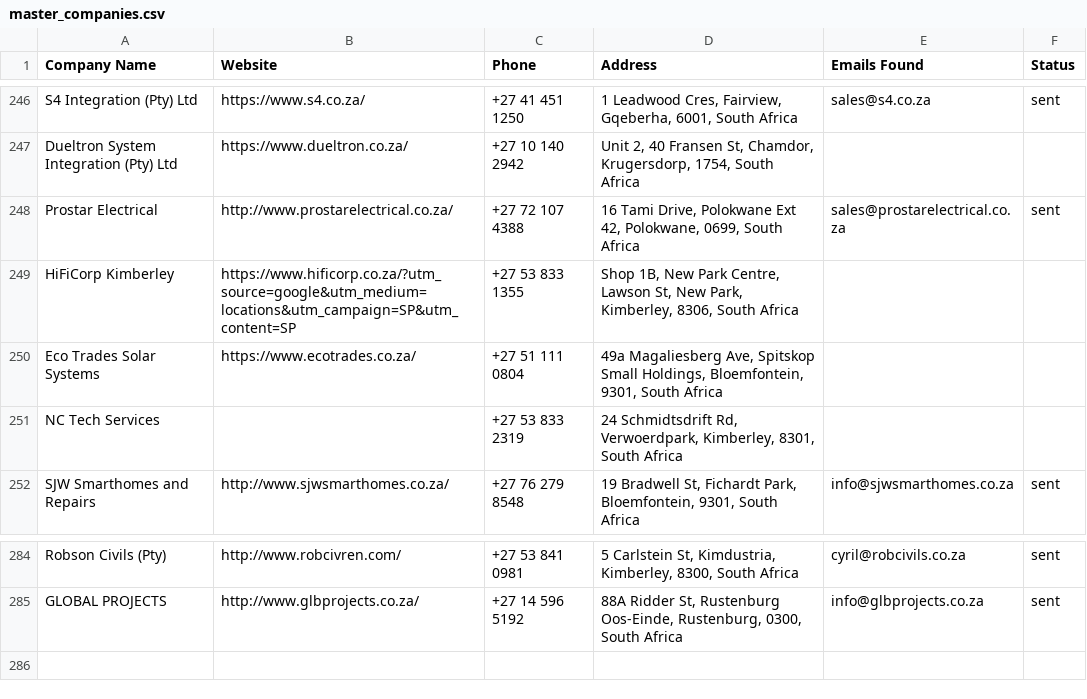
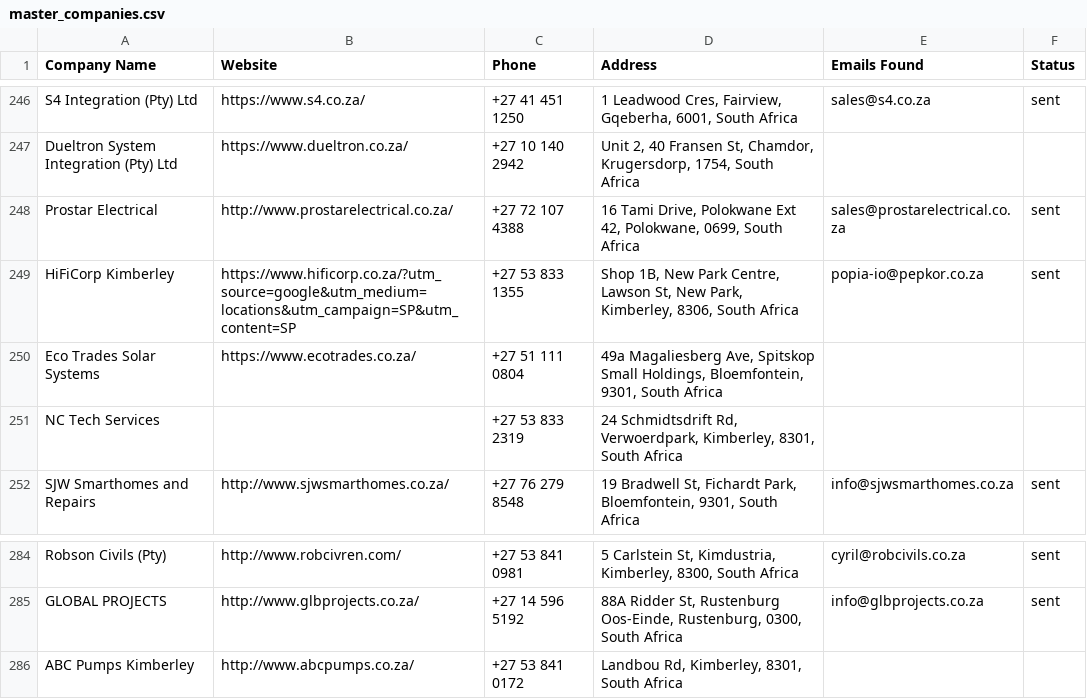
Before and after one commit to MareanaNsuku/Electronics-Project, a CSV file: secure-enclosure-outreach/data/master_companies.csv, drawn as a sheet; only a part is shown, gaps mark what is left out.

```diff
--- a/secure-enclosure-outreach/data/master_companies.csv
+++ b/secure-enclosure-outreach/data/master_companies.csv
@@ -248,3 +248,3 @@ Dueltron System Integration (Pty) Ltd,https://www.dueltron.co.za/,+27 10 140 294
 Prostar Electrical,http://www.prostarelectrical.co.za/,+27 72 107 4388,"16 Tami Drive, Polokwane Ext 42, Polokwane, 0699, South Africa",sales@prostarelectrical.co.za,sent
-HiFiCorp Kimberley,https://www.hificorp.co.za/?utm_source=google&utm_medium=locations&utm_campaign=SP&utm_content=SP,+27 53 833 1355,"Shop 1B, New Park Centre, Lawson St, New Park, Kimberley, 8306, South Africa",,
+HiFiCorp Kimberley,https://www.hificorp.co.za/?utm_source=google&utm_medium=locations&utm_campaign=SP&utm_content=SP,+27 53 833 1355,"Shop 1B, New Park Centre, Lawson St, New Park, Kimberley, 8306, South Africa",popia-io@pepkor.co.za,sent
 Eco Trades Solar Systems,https://www.ecotrades.co.za/,+27 51 111 0804,"49a Magaliesberg Ave, Spitskop Small Holdings, Bloemfontein, 9301, South Africa",,
@@ -285 +285,2 @@ Robson Civils (Pty),http://www.robcivren.com/,+27 53 841 0981,"5 Carlstein St, K
 GLOBAL PROJECTS,http://www.glbprojects.co.za/,+27 14 596 5192,"88A Ridder St, Rustenburg Oos-Einde, Rustenburg, 0300, South Africa",info@glbprojects.co.za,sent
+ABC Pumps Kimberley,http://www.abcpumps.co.za/,+27 53 841 0172,"Landbou Rd, Kimberley, 8301, South Africa",,
```
